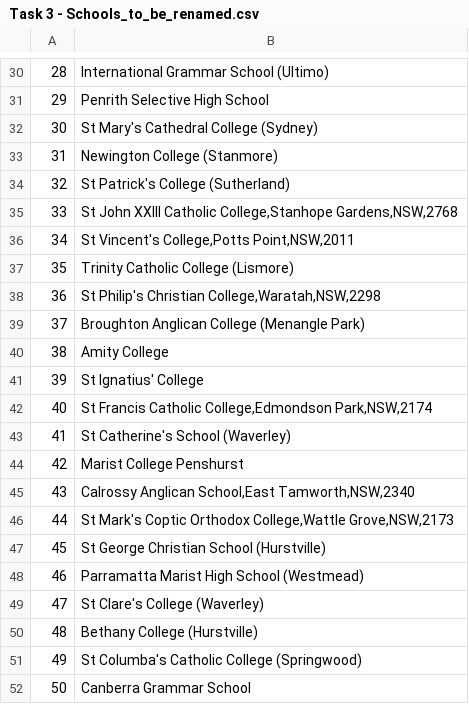
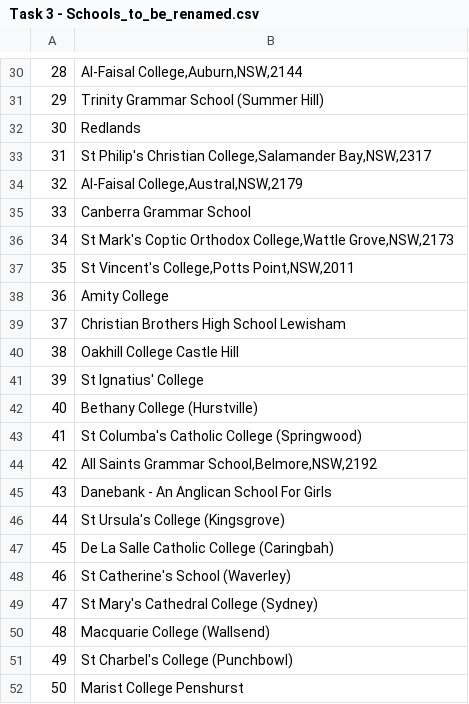
Before and after one commit to MichelangeloNardi/DATA2901--2024S1, a CSV file: Task Data Output/Task 3 - Schools_to_be_renamed.csv, drawn as a sheet; only a part is shown, gaps mark what is left out; the diff covers the shown part only.

```diff
--- a/Task Data Output/Task 3 - Schools_to_be_renamed.csv
+++ b/Task Data Output/Task 3 - Schools_to_be_renamed.csv
@@ -30,23 +30,23 @@
-28,International Grammar School (Ultimo)
-29,Penrith Selective High School
-30,St Mary's Cathedral College (Sydney)
-31,Newington College (Stanmore)
-32,St Patrick's College (Sutherland)
-33,"St John XXIII Catholic College,Stanhope Gardens,NSW,2768"
-34,"St Vincent's College,Potts Point,NSW,2011"
-35,Trinity Catholic College (Lismore)
-36,"St Philip's Christian College,Waratah,NSW,2298"
-37,Broughton Anglican College (Menangle Park)
-38,Amity College
+28,"Al-Faisal College,Auburn,NSW,2144"
+29,Trinity Grammar School (Summer Hill)
+30,Redlands
+31,"St Philip's Christian College,Salamander Bay,NSW,2317"
+32,"Al-Faisal College,Austral,NSW,2179"
+33,Canberra Grammar School
+34,"St Mark's Coptic Orthodox College,Wattle Grove,NSW,2173"
+35,"St Vincent's College,Potts Point,NSW,2011"
+36,Amity College
+37,Christian Brothers High School Lewisham
+38,Oakhill College Castle Hill
 39,St Ignatius' College
-40,"St Francis Catholic College,Edmondson Park,NSW,2174"
-41,St Catherine's School (Waverley)
-42,Marist College Penshurst
-43,"Calrossy Anglican School,East Tamworth,NSW,2340"
-44,"St Mark's Coptic Orthodox College,Wattle Grove,NSW,2173"
-45,St George Christian School (Hurstville)
-46,Parramatta Marist High School (Westmead)
-47,St Clare's College (Waverley)
-48,Bethany College (Hurstville)
-49,St Columba's Catholic College (Springwood)
-50,Canberra Grammar School
+40,Bethany College (Hurstville)
+41,St Columba's Catholic College (Springwood)
+42,"All Saints Grammar School,Belmore,NSW,2192"
+43,Danebank - An Anglican School For Girls
+44,St Ursula's College (Kingsgrove)
+45,De La Salle Catholic College (Caringbah)
+46,St Catherine's School (Waverley)
+47,St Mary's Cathedral College (Sydney)
+48,Macquarie College (Wallsend)
+49,St Charbel's College (Punchbowl)
+50,Marist College Penshurst
```
Also changed, not shown: 27 edited cells elsewhere in this file, 2 other files.
